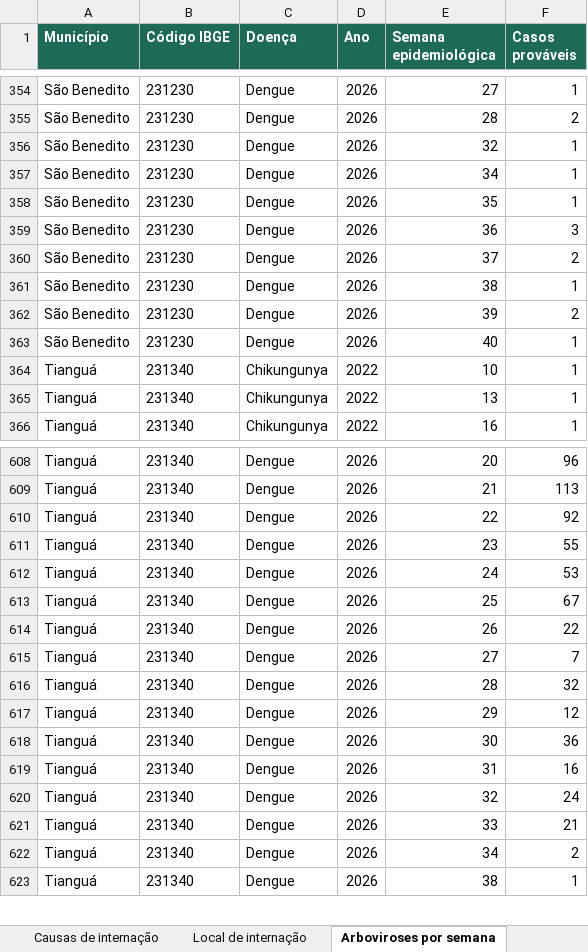
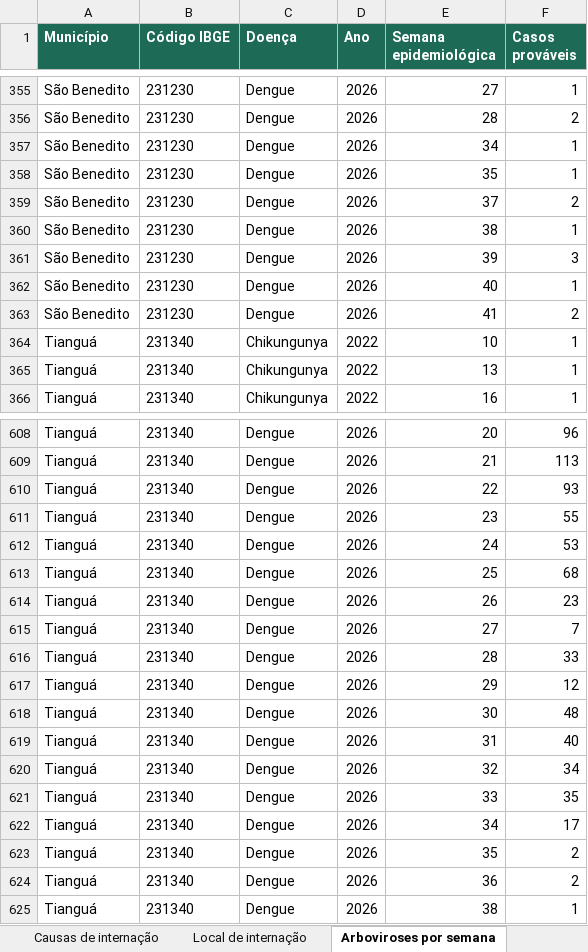
Before and after one commit to rickalves/ibisaude, an Excel workbook: web/public/dados/planilhas/observatorio-saude-ibiapaba.xlsx, sheet Arboviroses por semana, drawn as a sheet; only a part is shown, gaps mark what is left out; values as stored, in another font and other column widths than the file's, no borders; removed rows and columns are numbered as before the commit, all else as after; the diff covers the shown part only; the diff names each change by its address in the sheet, - before the commit and + after, or states it on an @@ line.

```diff
--- a/web/public/dados/planilhas/observatorio-saude-ibiapaba.xlsx (sheet Arboviroses por semana)
+++ b/web/public/dados/planilhas/observatorio-saude-ibiapaba.xlsx (sheet Arboviroses por semana)
-row 356: São Benedito | 231230 | Dengue | 2026 | 32 | 1
-row 359: São Benedito | 231230 | Dengue | 2026 | 36 | 3
-F361 (Casos prováveis): 2
+F361 (Casos prováveis): 3
+row 363: São Benedito | 231230 | Dengue | 2026 | 41 | 2
-F610 (Casos prováveis): 92
+F610 (Casos prováveis): 93
-F613 (Casos prováveis): 67
+F613 (Casos prováveis): 68
-F614 (Casos prováveis): 22
+F614 (Casos prováveis): 23
-F616 (Casos prováveis): 32
+F616 (Casos prováveis): 33
-F618 (Casos prováveis): 36
+F618 (Casos prováveis): 48
-F619 (Casos prováveis): 16
+F619 (Casos prováveis): 40
-F620 (Casos prováveis): 24
+F620 (Casos prováveis): 34
-F621 (Casos prováveis): 21
+F621 (Casos prováveis): 35
-F622 (Casos prováveis): 2
+F622 (Casos prováveis): 17
+row 623: Tianguá | 231340 | Dengue | 2026 | 35 | 2
+row 624: Tianguá | 231340 | Dengue | 2026 | 36 | 2
```
Also changed, not shown: 4 added rows and 49 edited cells elsewhere in this sheet, sheet Indicadores (detalhe), sheet Indicadores, sheet Leia-me, 12 other files.
